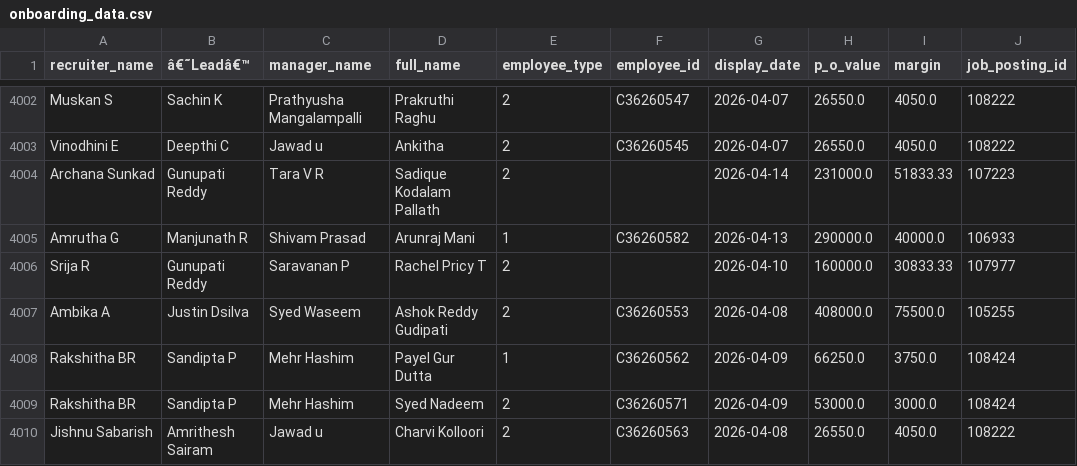
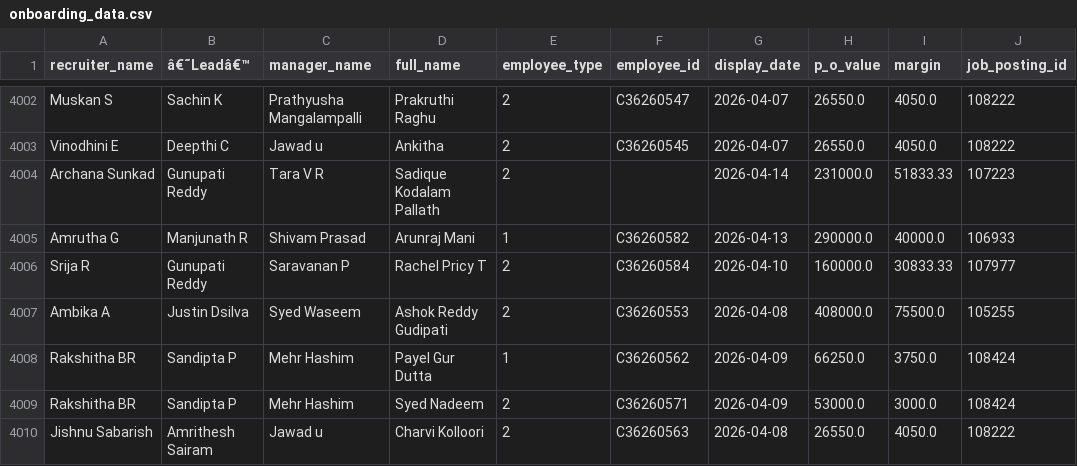
Before and after one commit to mdashiquekhanwork009-maker/CEO-Dashboard, a CSV file: data/onboarding_data.csv, drawn as a sheet; only a part is shown, gaps mark what is left out; the diff names each change by its address in the sheet, - before the commit and + after, or states it on an @@ line.

```diff
--- a/data/onboarding_data.csv
+++ b/data/onboarding_data.csv
-F4006 (employee_id): (empty)
+F4006 (employee_id): C36260584
```
Also changed, not shown: 1 other file.
